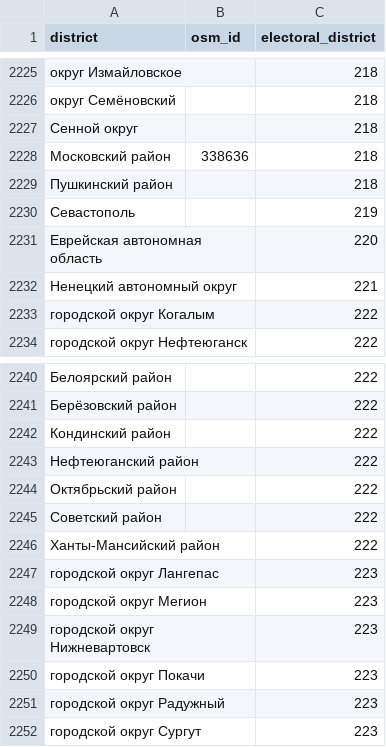
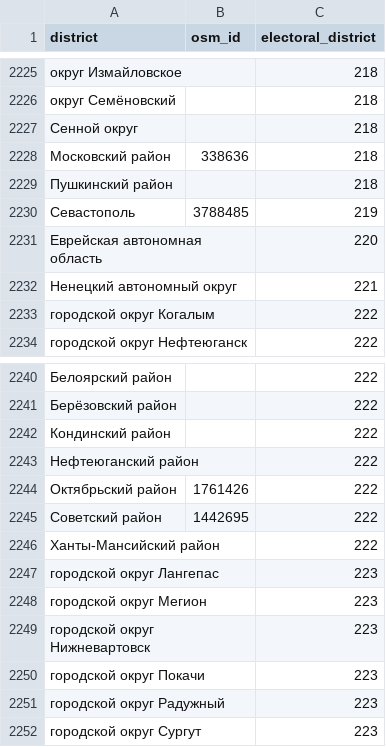
Before and after one commit to kalenkov/electoral-districts, a CSV file: Duma2026cik/full.csv, drawn as a sheet; only a part is shown, gaps mark what is left out.

Commit message:
add osm_id for duplicate districts

```diff
--- a/Duma2026cik/full.csv
+++ b/Duma2026cik/full.csv
@@ -2229,3 +2229,3 @@ district,osm_id,electoral_district
 Пушкинский район,,218
-Севастополь,,219
+Севастополь,3788485,219
 Еврейская автономная область,,220
@@ -2243,4 +2243,4 @@ district,osm_id,electoral_district
 Нефтеюганский район,,222
-Октябрьский район,,222
-Советский район,,222
+Октябрьский район,1761426,222
+Советский район,1442695,222
 Ханты-Мансийский район,,222
```
